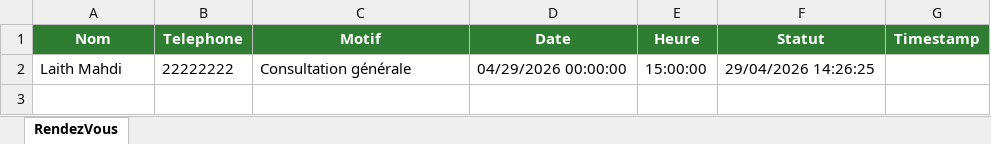
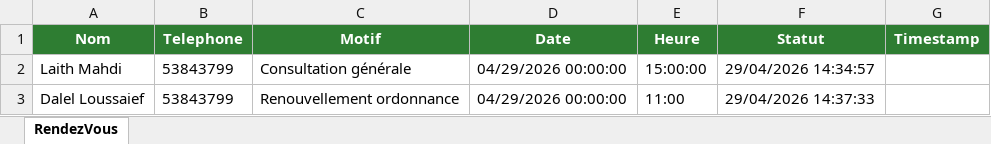
Before and after one commit to LaithMahdi/RPA-Medical-Appointment-Automation, an Excel workbook: Data/RendezVous_Confirmes.xlsx, sheet RendezVous, drawn as a sheet; values as stored, in another font and other column widths than the file's, no borders; the diff names each change by its address in the sheet, - before the commit and + after, or states it on an @@ line.

Commit message:
feat: add VerifierDisponibiliteAgenda workflow and associated data files

```diff
--- a/Data/RendezVous_Confirmes.xlsx (sheet RendezVous)
+++ b/Data/RendezVous_Confirmes.xlsx (sheet RendezVous)
-B2 (Telephone): 22222222
+B2 (Telephone): 53843799
-F2 (Statut): 29/04/2026 14:26:25
+F2 (Statut): 29/04/2026 14:34:57
+row 3: Dalel Loussaief | 53843799 | Renouvellement ordonnance | 04/29/2026 00:00:00 | 11:00 | 29/04/2026 14:37:33
```
Also changed, not shown: Data/Agenda_Medecin.xlsx, Data/Demandes_Patients.xlsx, 8 other files.
